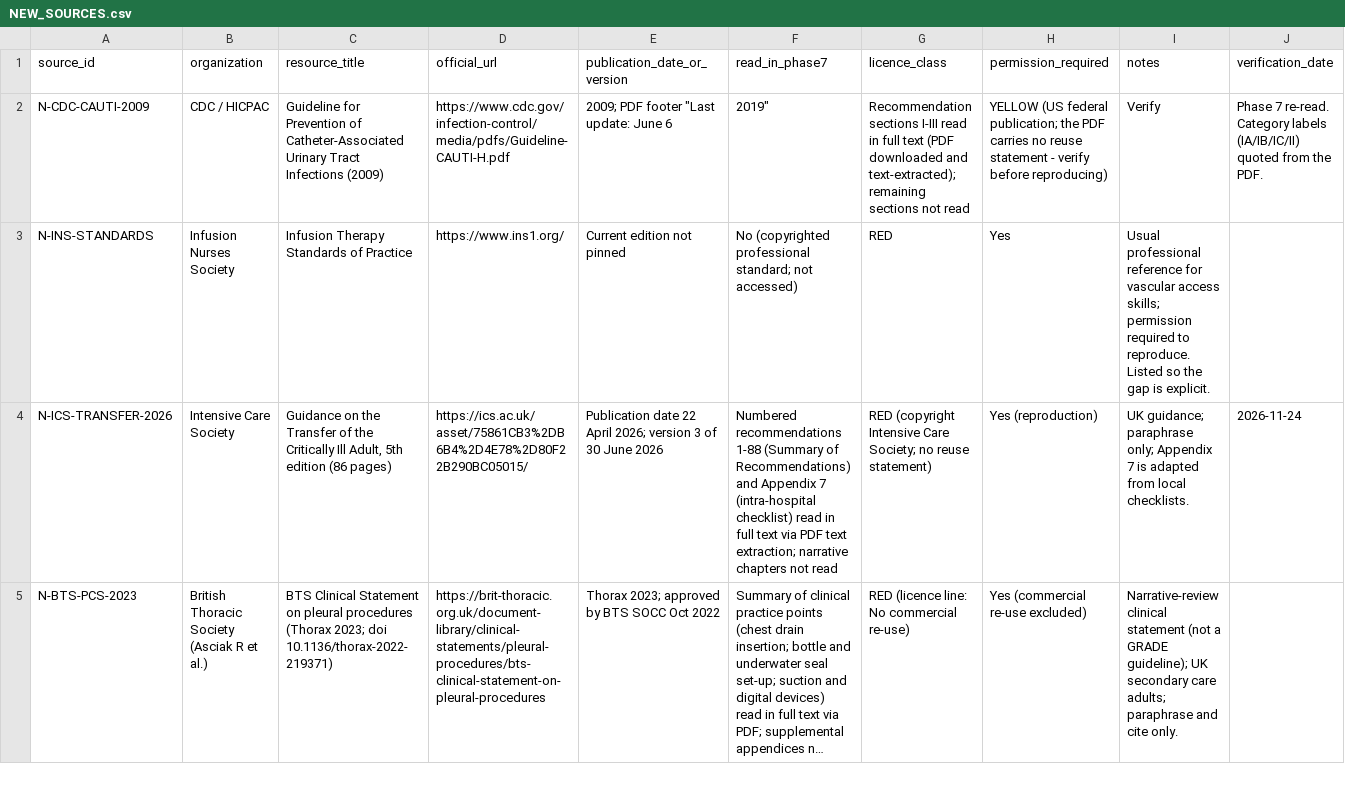
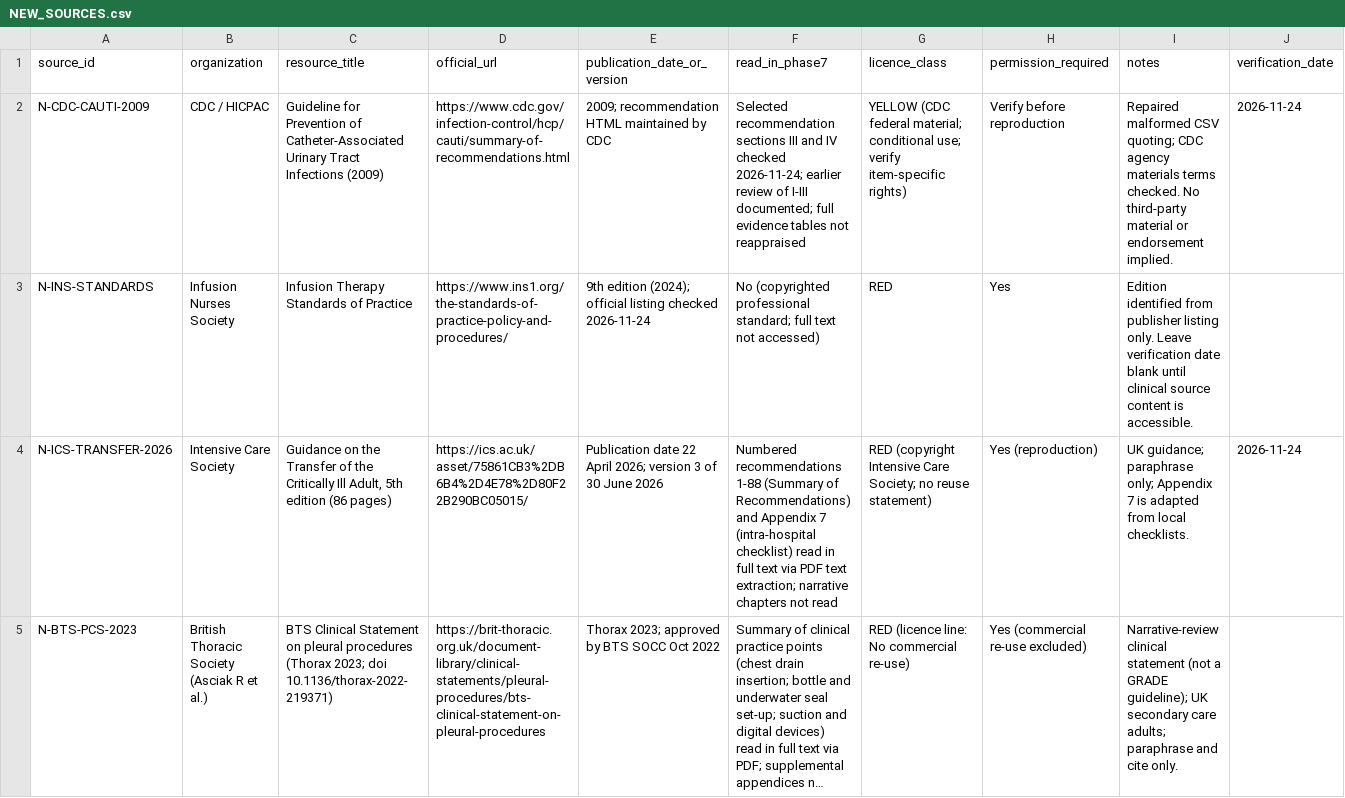
Before and after one commit to Awzy9/icu-nursing, a CSV file: content/drafts/skills/NEW_SOURCES.csv, drawn as a sheet; only a part is shown; long unchanged cells end in …; the diff names each change by its address in the sheet, - before the commit and + after, or states it on an @@ line.

```diff
--- a/content/drafts/skills/NEW_SOURCES.csv
+++ b/content/drafts/skills/NEW_SOURCES.csv
-D2 (official_url): https://www.cdc.gov/infection-control/media/pdfs/Guideline-CAUTI-H.pdf
+D2 (official_url): https://www.cdc.gov/infection-control/hcp/cauti/summary-of-recommendations.html
-E2 (publication_date_or_version): 2009; PDF footer "Last update: June 6
+E2 (publication_date_or_version): 2009; recommendation HTML maintained by CDC
-F2 (read_in_phase7): 2019"
+F2 (read_in_phase7): Selected recommendation sections III and IV checked 2026-11-24; earlier review of I-III documented; full evidence tables not reappraised
-G2 (licence_class): Recommendation sections I-III read in full text (PDF downloaded and text-extracted); remaining sections not read
+G2 (licence_class): YELLOW (CDC federal material; conditional use; verify item-specific rights)
-H2 (permission_required): YELLOW (US federal publication; the PDF carries no reuse statement - verify before reproducing)
+H2 (permission_required): Verify before reproduction
-I2 (notes): Verify
+I2 (notes): Repaired malformed CSV quoting; CDC agency materials terms checked. No third-party material or endorsement implied.
-J2 (verification_date): Phase 7 re-read. Category labels (IA/IB/IC/II) quoted from the PDF.
+J2 (verification_date): 2026-11-24
-D3 (official_url): https://www.ins1.org/
+D3 (official_url): https://www.ins1.org/the-standards-of-practice-policy-and-procedures/
-E3 (publication_date_or_version): Current edition not pinned
+E3 (publication_date_or_version): 9th edition (2024); official listing checked 2026-11-24
-F3 (read_in_phase7): …professional standard; not accessed)
+F3 (read_in_phase7): …professional standard; full text not accessed)
-I3 (notes): Usual professional reference for vascular access skills; permission required to reproduce. Listed so the gap is explicit.
+I3 (notes): Edition identified from publisher listing only. Leave verification date blank until clinical source content is accessible.
```
Also changed, not shown: sources/source_register.csv, 3 other files.
